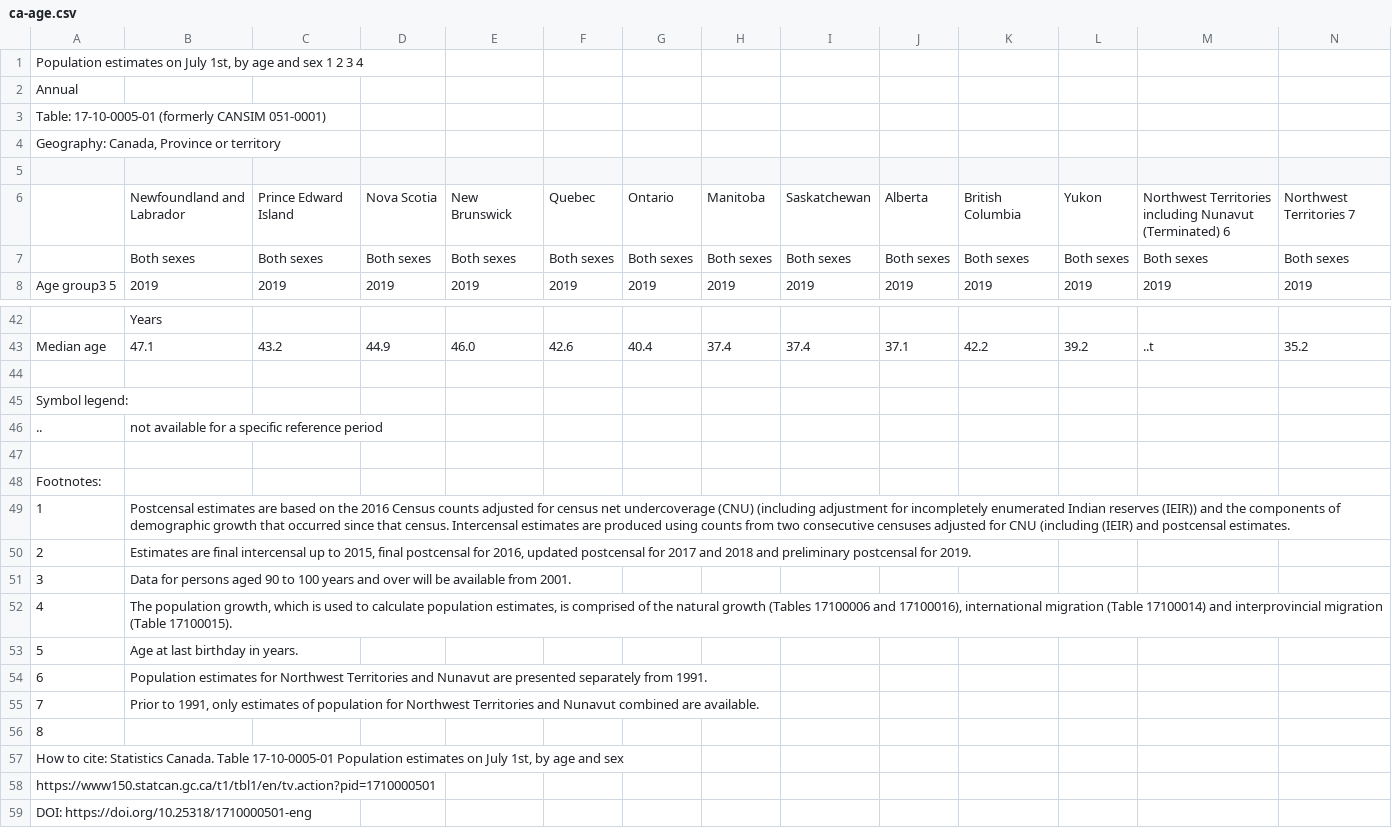
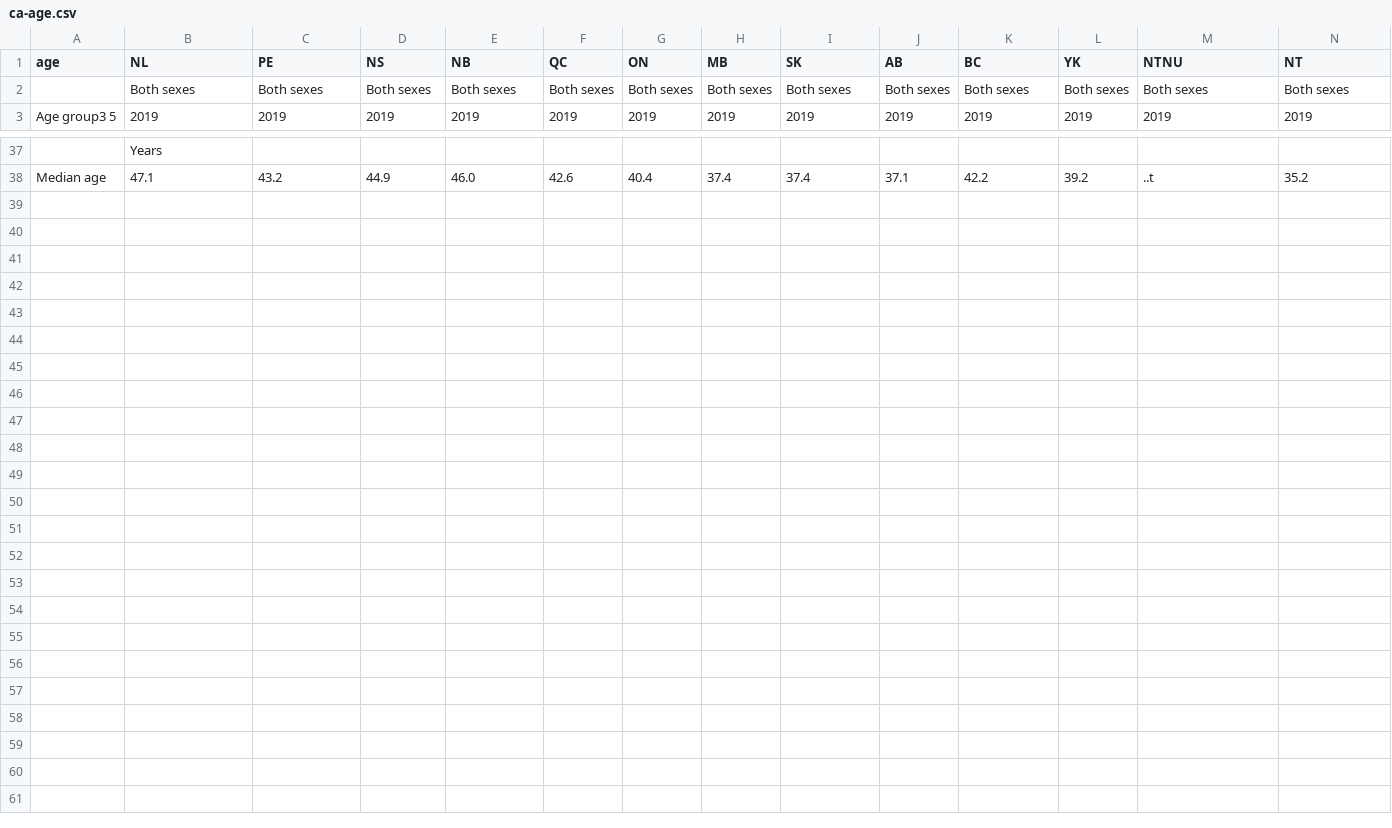
Before and after one commit to Consensas/covid, a CSV file: data/datasets/ca-age.csv, drawn as a sheet; only a part is shown, gaps mark what is left out; removed rows and columns are numbered as before the commit, all else as after; rows hold the shown columns only; the diff names each change by its address in the sheet, - before the commit and + after, or states it on an @@ line.

```diff
--- a/data/datasets/ca-age.csv
+++ b/data/datasets/ca-age.csv
-row 1: Population estimates on July 1st, by age and sex 1 2 3 4
-row 2: Annual
-row 3: Table: 17-10-0005-01 (formerly CANSIM 051-0001)
-row 4: Geography: Canada, Province or territory
-row 1: (empty)
+row 1: age | NL | PE | NS | NB | QC | ON | MB | SK | AB | BC | YK | NTNU | NT
-row 6:  | Newfoundland and Labrador | Prince Edward Island | Nova Scotia | New Brunswick | Quebec | Ontario | Manitoba | Saskatchewan | Alberta | British Columbia | Yukon | Northwest Territories including Nunavut (Terminated) 6 | Northwest Territories 7
-row 44: (empty)
-row 45: Symbol legend:
-row 46: .. | not available for a specific reference period
-row 47: (empty)
-row 48: Footnotes:
-row 49: 1 | Postcensal estimates are based on the 2016 Census counts adjusted for census net undercoverage (CNU) (including adjustment for incompletely enumerated Indian reserves (IEIR)) and the components of demographic growth that occurred since that census. Intercensal estimates are produced using counts from two consecutive censuses adjusted for CNU (including (IEIR) and postcensal estimates.
-row 50: 2 | Estimates are final intercensal up to 2015, final postcensal for 2016, updated postcensal for 2017 and 2018 and preliminary postcensal for 2019.
-row 51: 3 | Data for persons aged 90 to 100 years and over will be available from 2001.
-row 52: 4 | The population growth, which is used to calculate population estimates, is comprised of the natural growth (Tables 17100006 and 17100016), international migration (Table 17100014) and interprovincial migration (Table 17100015).
-row 53: 5 | Age at last birthday in years.
-row 54: 6 | Population estimates for Northwest Territories and Nunavut are presented separately from 1991.
-row 55: 7 | Prior to 1991, only estimates of population for Northwest Territories and Nunavut combined are available.
-row 56: 8
-row 57: How to cite: Statistics Canada. Table 17-10-0005-01 Population estimates on July 1st, by age and sex
-row 58: https://www150.statcan.gc.ca/t1/tbl1/en/tv.action?pid=1710000501
-row 59: DOI: https://doi.org/10.25318/1710000501-eng
```
Also changed, not shown: 16 other files.
